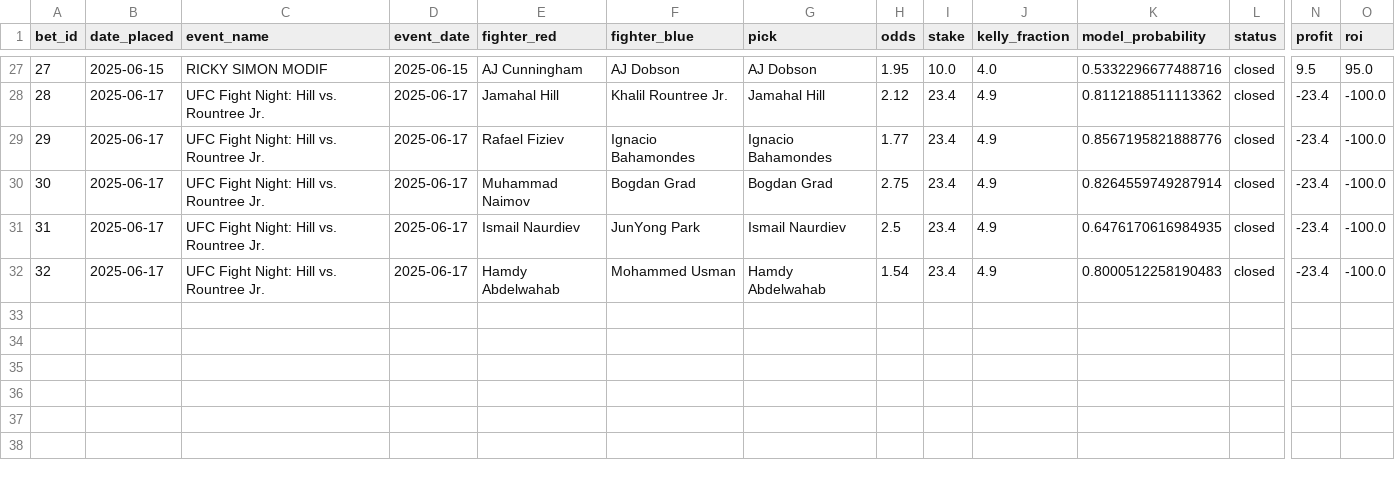
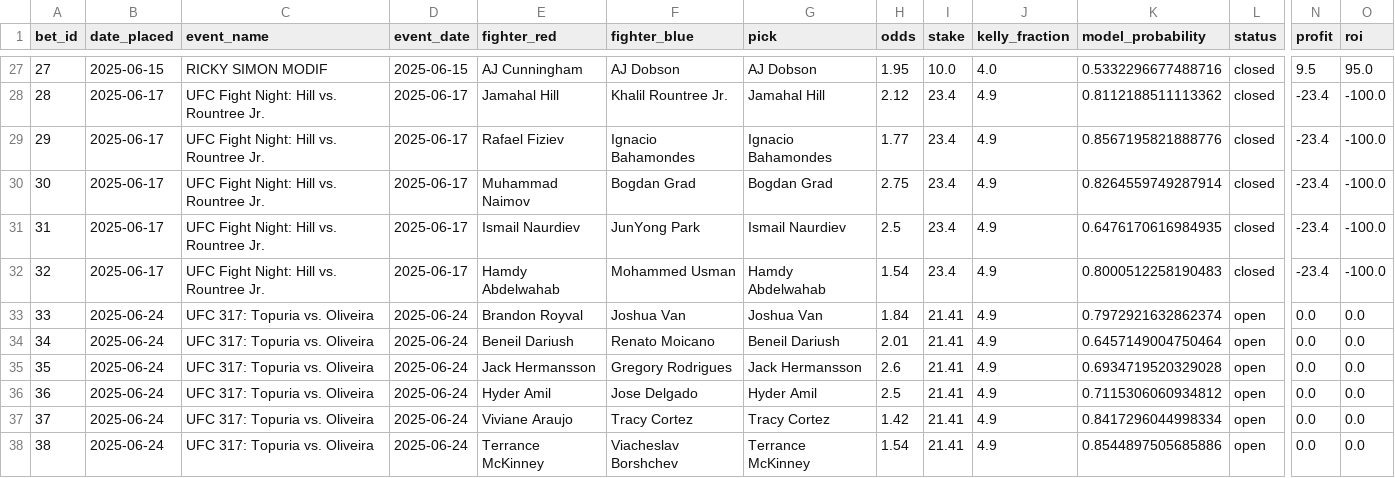
Before and after one commit to narvall018/ufc_predictor, a CSV file: bets/bets.csv, drawn as a sheet; only a part is shown, gaps mark what is left out; rows hold the shown columns only; the diff names each change by its address in the sheet, - before the commit and + after, or states it on an @@ line.

Commit message:
Adds initial bets for UFC 317
Adds a batch of new, open bets for the upcoming UFC 317 event.

These bets are pre-populated with initial values and are marked as "open" to reflect their active status before the event occurs.

```diff
--- a/bets/bets.csv
+++ b/bets/bets.csv
+row 33: 33 | 2025-06-24 | UFC 317: Topuria vs. Oliveira | 2025-06-24 | Brandon Royval | Joshua Van | Joshua Van | 1.84 | 21.41 | 4.9 | 0.7972921632862374 | open | 0.0 | 0.0
+row 34: 34 | 2025-06-24 | UFC 317: Topuria vs. Oliveira | 2025-06-24 | Beneil Dariush | Renato Moicano | Beneil Dariush | 2.01 | 21.41 | 4.9 | 0.6457149004750464 | open | 0.0 | 0.0
+row 35: 35 | 2025-06-24 | UFC 317: Topuria vs. Oliveira | 2025-06-24 | Jack Hermansson | Gregory Rodrigues | Jack Hermansson | 2.6 | 21.41 | 4.9 | 0.6934719520329028 | open | 0.0 | 0.0
+row 36: 36 | 2025-06-24 | UFC 317: Topuria vs. Oliveira | 2025-06-24 | Hyder Amil | Jose Delgado | Hyder Amil | 2.5 | 21.41 | 4.9 | 0.7115306060934812 | open | 0.0 | 0.0
+row 37: 37 | 2025-06-24 | UFC 317: Topuria vs. Oliveira | 2025-06-24 | Viviane Araujo | Tracy Cortez | Tracy Cortez | 1.42 | 21.41 | 4.9 | 0.8417296044998334 | open | 0.0 | 0.0
+row 38: 38 | 2025-06-24 | UFC 317: Topuria vs. Oliveira | 2025-06-24 | Terrance McKinney | Viacheslav Borshchev | Terrance McKinney | 1.54 | 21.41 | 4.9 | 0.8544897505685886 | open | 0.0 | 0.0
```
